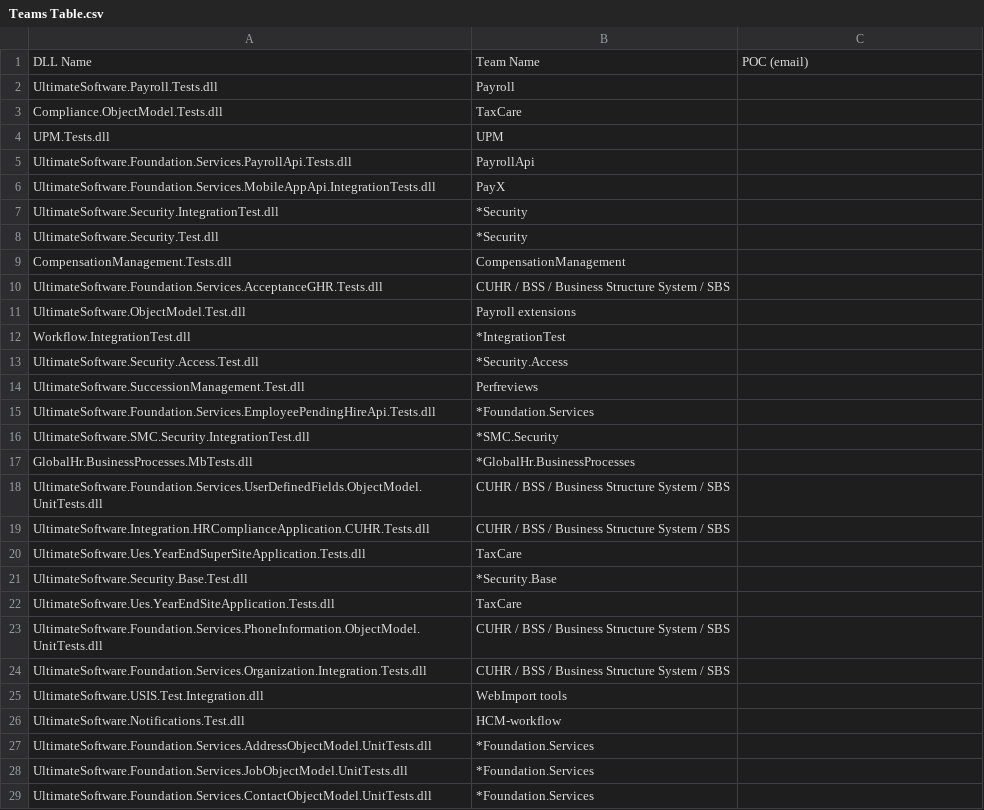
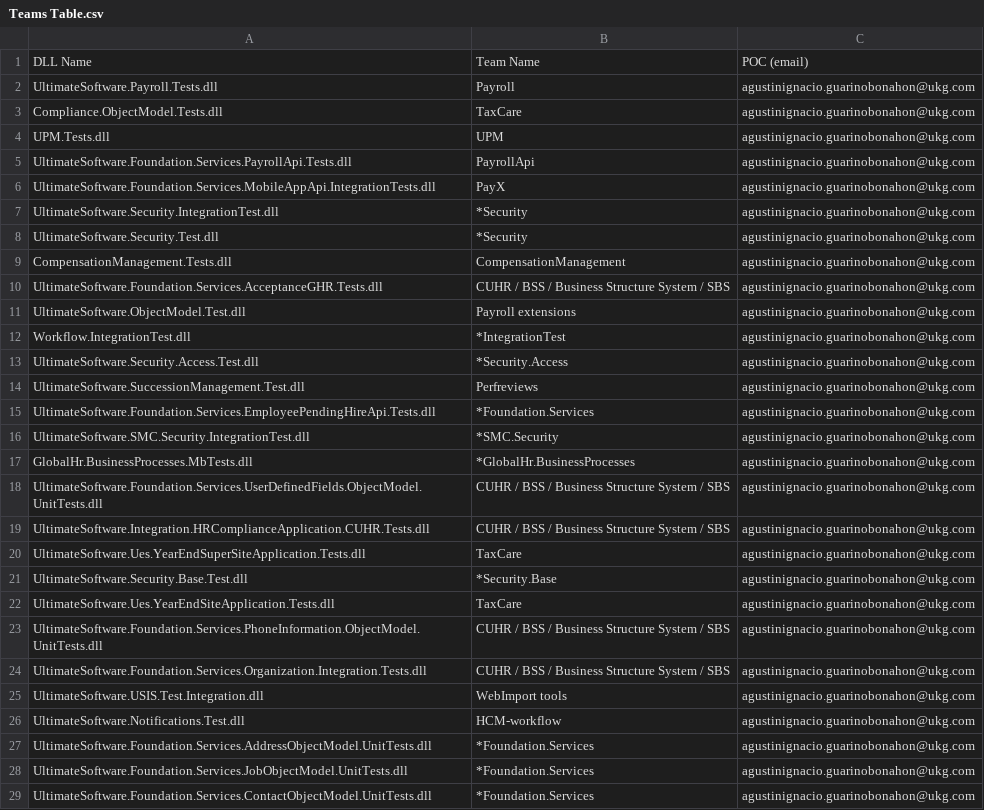
Before and after one commit to agustinguarino/ukg-reporting, a CSV file: Teams Table.csv, drawn as a sheet; only a part is shown; the diff covers the shown part only.

Commit message:
Added new dlls to list

```diff
--- a/Teams Table.csv
+++ b/Teams Table.csv
@@ -1,29 +1,29 @@
 DLL Name,Team Name,POC (email)
-UltimateSoftware.Payroll.Tests.dll,Payroll,
-Compliance.ObjectModel.Tests.dll,TaxCare,
-UPM.Tests.dll,UPM,
-UltimateSoftware.Foundation.Services.PayrollApi.Tests.dll,PayrollApi,
-UltimateSoftware.Foundation.Services.MobileAppApi.IntegrationTests.dll,PayX,
-UltimateSoftware.Security.IntegrationTest.dll,*Security,
-UltimateSoftware.Security.Test.dll,*Security,
-CompensationManagement.Tests.dll,CompensationManagement,
-UltimateSoftware.Foundation.Services.AcceptanceGHR.Tests.dll,CUHR / BSS / Business Structure System / SBS,
-UltimateSoftware.ObjectModel.Test.dll,Payroll extensions,
-Workflow.IntegrationTest.dll,*IntegrationTest,
-UltimateSoftware.Security.Access.Test.dll,*Security.Access,
-UltimateSoftware.SuccessionManagement.Test.dll,Perfreviews,
-UltimateSoftware.Foundation.Services.EmployeePendingHireApi.Tests.dll,*Foundation.Services,
-UltimateSoftware.SMC.Security.IntegrationTest.dll,*SMC.Security,
-GlobalHr.BusinessProcesses.MbTests.dll,*GlobalHr.BusinessProcesses,
-UltimateSoftware.Foundation.Services.UserDefinedFields.ObjectModel.UnitTests.dll,CUHR / BSS / Business Structure System / SBS,
-UltimateSoftware.Integration.HRComplianceApplication.CUHR.Tests.dll,CUHR / BSS / Business Structure System / SBS,
-UltimateSoftware.Ues.YearEndSuperSiteApplication.Tests.dll,TaxCare,
-UltimateSoftware.Security.Base.Test.dll,*Security.Base,
-UltimateSoftware.Ues.YearEndSiteApplication.Tests.dll,TaxCare,
-UltimateSoftware.Foundation.Services.PhoneInformation.ObjectModel.UnitTests.dll,CUHR / BSS / Business Structure System / SBS,
-UltimateSoftware.Foundation.Services.Organization.Integration.Tests.dll,CUHR / BSS / Business Structure System / SBS,
-UltimateSoftware.USIS.Test.Integration.dll,WebImport tools,
-UltimateSoftware.Notifications.Test.dll,HCM-workflow,
-UltimateSoftware.Foundation.Services.AddressObjectModel.UnitTests.dll,*Foundation.Services,
-UltimateSoftware.Foundation.Services.JobObjectModel.UnitTests.dll,*Foundation.Services,
-UltimateSoftware.Foundation.Services.ContactObjectModel.UnitTests.dll,*Foundation.Services,
+UltimateSoftware.Payroll.Tests.dll,Payroll,agustinignacio.guarinobonahon@ukg.com
+Compliance.ObjectModel.Tests.dll,TaxCare,agustinignacio.guarinobonahon@ukg.com
+UPM.Tests.dll,UPM,agustinignacio.guarinobonahon@ukg.com
+UltimateSoftware.Foundation.Services.PayrollApi.Tests.dll,PayrollApi,agustinignacio.guarinobonahon@ukg.com
+UltimateSoftware.Foundation.Services.MobileAppApi.IntegrationTests.dll,PayX,agustinignacio.guarinobonahon@ukg.com
+UltimateSoftware.Security.IntegrationTest.dll,*Security,agustinignacio.guarinobonahon@ukg.com
+UltimateSoftware.Security.Test.dll,*Security,agustinignacio.guarinobonahon@ukg.com
+CompensationManagement.Tests.dll,CompensationManagement,agustinignacio.guarinobonahon@ukg.com
+UltimateSoftware.Foundation.Services.AcceptanceGHR.Tests.dll,CUHR / BSS / Business Structure System / SBS,agustinignacio.guarinobonahon@ukg.com
+UltimateSoftware.ObjectModel.Test.dll,Payroll extensions,agustinignacio.guarinobonahon@ukg.com
+Workflow.IntegrationTest.dll,*IntegrationTest,agustinignacio.guarinobonahon@ukg.com
+UltimateSoftware.Security.Access.Test.dll,*Security.Access,agustinignacio.guarinobonahon@ukg.com
+UltimateSoftware.SuccessionManagement.Test.dll,Perfreviews,agustinignacio.guarinobonahon@ukg.com
+UltimateSoftware.Foundation.Services.EmployeePendingHireApi.Tests.dll,*Foundation.Services,agustinignacio.guarinobonahon@ukg.com
+UltimateSoftware.SMC.Security.IntegrationTest.dll,*SMC.Security,agustinignacio.guarinobonahon@ukg.com
+GlobalHr.BusinessProcesses.MbTests.dll,*GlobalHr.BusinessProcesses,agustinignacio.guarinobonahon@ukg.com
+UltimateSoftware.Foundation.Services.UserDefinedFields.ObjectModel.UnitTests.dll,CUHR / BSS / Business Structure System / SBS,agustinignacio.guarinobonahon@ukg.com
+UltimateSoftware.Integration.HRComplianceApplication.CUHR.Tests.dll,CUHR / BSS / Business Structure System / SBS,agustinignacio.guarinobonahon@ukg.com
+UltimateSoftware.Ues.YearEndSuperSiteApplication.Tests.dll,TaxCare,agustinignacio.guarinobonahon@ukg.com
+UltimateSoftware.Security.Base.Test.dll,*Security.Base,agustinignacio.guarinobonahon@ukg.com
+UltimateSoftware.Ues.YearEndSiteApplication.Tests.dll,TaxCare,agustinignacio.guarinobonahon@ukg.com
+UltimateSoftware.Foundation.Services.PhoneInformation.ObjectModel.UnitTests.dll,CUHR / BSS / Business Structure System / SBS,agustinignacio.guarinobonahon@ukg.com
+UltimateSoftware.Foundation.Services.Organization.Integration.Tests.dll,CUHR / BSS / Business Structure System / SBS,agustinignacio.guarinobonahon@ukg.com
+UltimateSoftware.USIS.Test.Integration.dll,WebImport tools,agustinignacio.guarinobonahon@ukg.com
+UltimateSoftware.Notifications.Test.dll,HCM-workflow,agustinignacio.guarinobonahon@ukg.com
+UltimateSoftware.Foundation.Services.AddressObjectModel.UnitTests.dll,*Foundation.Services,agustinignacio.guarinobonahon@ukg.com
+UltimateSoftware.Foundation.Services.JobObjectModel.UnitTests.dll,*Foundation.Services,agustinignacio.guarinobonahon@ukg.com
+UltimateSoftware.Foundation.Services.ContactObjectModel.UnitTests.dll,*Foundation.Services,agustinignacio.guarinobonahon@ukg.com
```
Also changed, not shown: 9 added rows and 111 edited cells elsewhere in this file.
